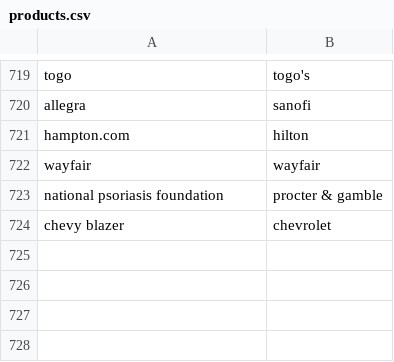
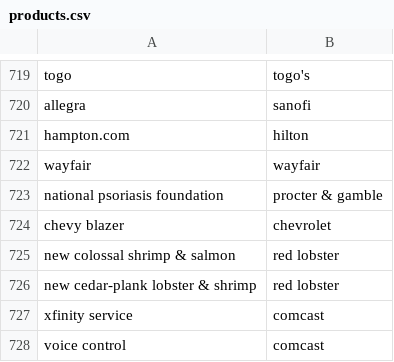
Before and after one commit to responsibleads/responsibleads.github.io, a CSV file: data/products.csv, drawn as a sheet; only a part is shown, gaps mark what is left out.

```diff
--- a/data/products.csv
+++ b/data/products.csv
@@ -724 +724,5 @@ national psoriasis foundation,procter & gamble
 chevy blazer,chevrolet
+new colossal shrimp & salmon,red lobster
+new cedar-plank lobster & shrimp,red lobster
+xfinity service,comcast
+voice control,comcast
```
Also changed, not shown: data/exclude.csv, 2 other files.
